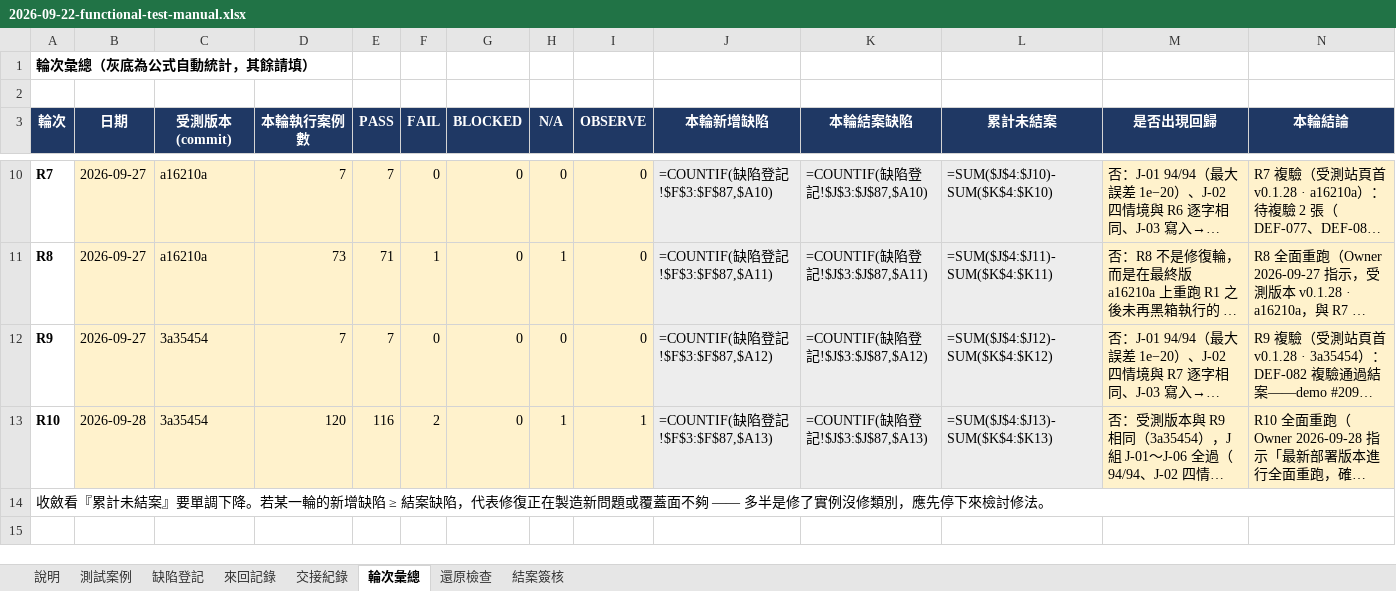
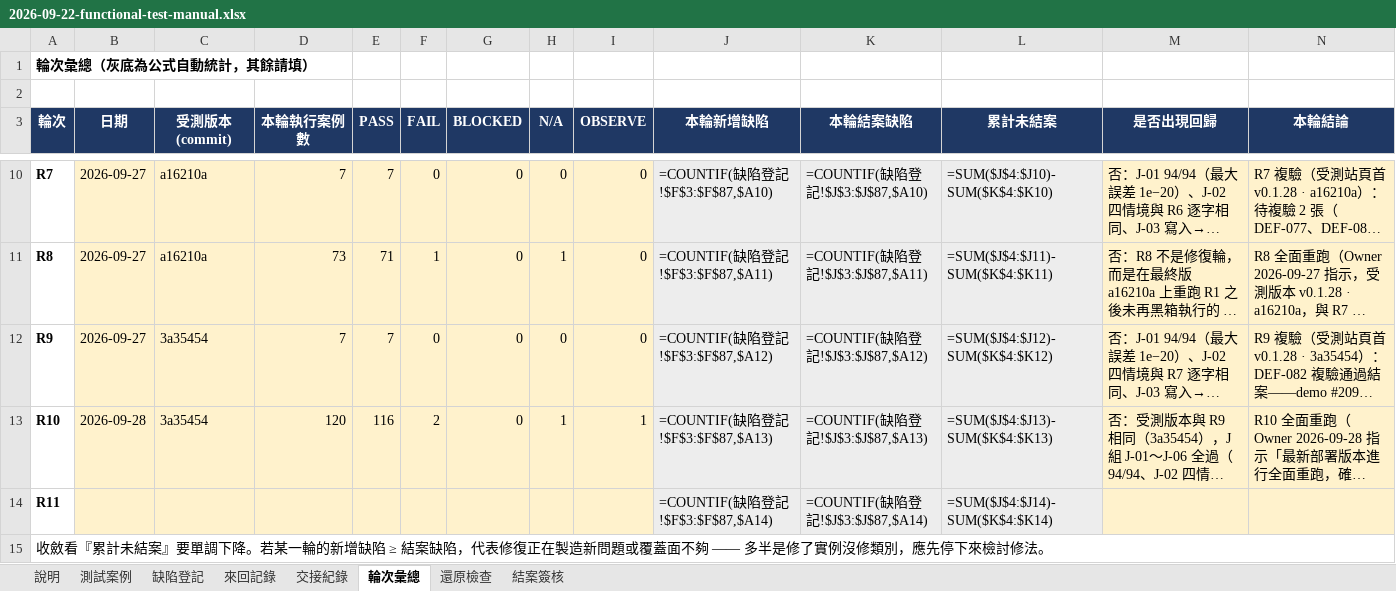
Before and after one commit to hefenglim/invest-portfolio, an Excel workbook: docs/audit/2026-09-22-functional-test-manual.xlsx, sheet 輪次彙總, drawn as a sheet; only a part is shown, gaps mark what is left out; long unchanged cells end in …; values as stored, in another font and other column widths than the file's, no borders; formulas without a stored value are shown as written; the diff names each change by its address in the sheet, - before the commit and + after, or states it on an @@ line.

```diff
--- a/docs/audit/2026-09-22-functional-test-manual.xlsx (sheet 輪次彙總)
+++ b/docs/audit/2026-09-22-functional-test-manual.xlsx (sheet 輪次彙總)
+row 14: R11 |  |  |  |  |  |  |  |  | =COUNTIF(缺陷登記!$F$3:$F$87,$A14) | =COUNTIF(缺陷登記!$J$3:$J$87,$A14) | =SUM($J$4:$J14)-SUM($K$4:$K14)
```
Also changed, not shown: sheet 來回記錄, sheet 交接紀錄, sheet 缺陷登記, 2 other files.
